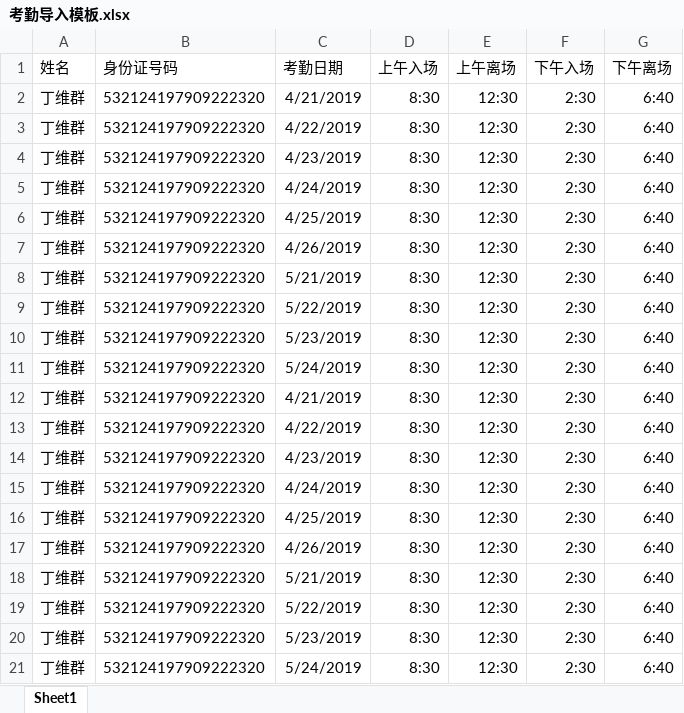
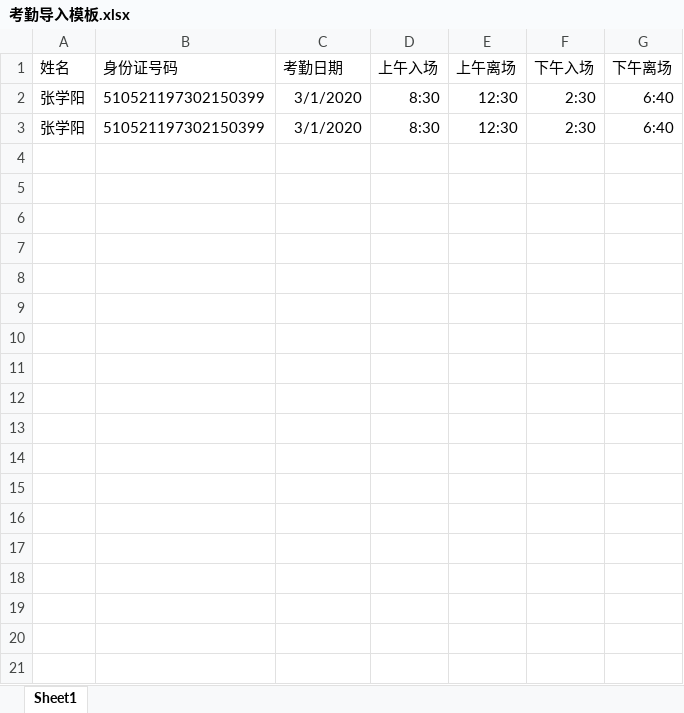
Before and after one commit to cookieGeGe/csms, an Excel workbook: 模板/考勤导入模板.xlsx, sheet Sheet1, drawn as a sheet; values as stored, in another font and other column widths than the file's, no borders; removed rows and columns are numbered as before the commit, all else as after; the diff names each change by its address in the sheet, - before the commit and + after, or states it on an @@ line.

```diff
--- a/模板/考勤导入模板.xlsx (sheet Sheet1)
+++ b/模板/考勤导入模板.xlsx (sheet Sheet1)
-row 2: 丁维群 | 532124197909222320 | 4/21/2019 | 8:30 | 12:30 | 2:30 | 6:40
-row 3: 丁维群 | 532124197909222320 | 4/22/2019 | 8:30 | 12:30 | 2:30 | 6:40
-A2 (姓名): 丁维群
+A2 (姓名): 张学阳
-B2 (身份证号码): 532124197909222320
+B2 (身份证号码): 510521197302150399
-C2 (考勤日期): 4/23/2019
+C2 (考勤日期): 3/1/2020
-row 5: 丁维群 | 532124197909222320 | 4/24/2019 | 8:30 | 12:30 | 2:30 | 6:40
-row 6: 丁维群 | 532124197909222320 | 4/25/2019 | 8:30 | 12:30 | 2:30 | 6:40
-row 7: 丁维群 | 532124197909222320 | 4/26/2019 | 8:30 | 12:30 | 2:30 | 6:40
-row 8: 丁维群 | 532124197909222320 | 5/21/2019 | 8:30 | 12:30 | 2:30 | 6:40
-row 9: 丁维群 | 532124197909222320 | 5/22/2019 | 8:30 | 12:30 | 2:30 | 6:40
-A3 (姓名): 丁维群
+A3 (姓名): 张学阳
-B3 (身份证号码): 532124197909222320
+B3 (身份证号码): 510521197302150399
-C3 (考勤日期): 5/23/2019
+C3 (考勤日期): 3/1/2020
-row 11: 丁维群 | 532124197909222320 | 5/24/2019 | 8:30 | 12:30 | 2:30 | 6:40
-row 12: 丁维群 | 532124197909222320 | 4/21/2019 | 8:30 | 12:30 | 2:30 | 6:40
-row 13: 丁维群 | 532124197909222320 | 4/22/2019 | 8:30 | 12:30 | 2:30 | 6:40
-row 14: 丁维群 | 532124197909222320 | 4/23/2019 | 8:30 | 12:30 | 2:30 | 6:40
-row 15: 丁维群 | 532124197909222320 | 4/24/2019 | 8:30 | 12:30 | 2:30 | 6:40
-row 16: 丁维群 | 532124197909222320 | 4/25/2019 | 8:30 | 12:30 | 2:30 | 6:40
-row 17: 丁维群 | 532124197909222320 | 4/26/2019 | 8:30 | 12:30 | 2:30 | 6:40
-row 18: 丁维群 | 532124197909222320 | 5/21/2019 | 8:30 | 12:30 | 2:30 | 6:40
-row 19: 丁维群 | 532124197909222320 | 5/22/2019 | 8:30 | 12:30 | 2:30 | 6:40
-row 20: 丁维群 | 532124197909222320 | 5/23/2019 | 8:30 | 12:30 | 2:30 | 6:40
-row 21: 丁维群 | 532124197909222320 | 5/24/2019 | 8:30 | 12:30 | 2:30 | 6:40
```
Also changed, not shown: 9 other files.
